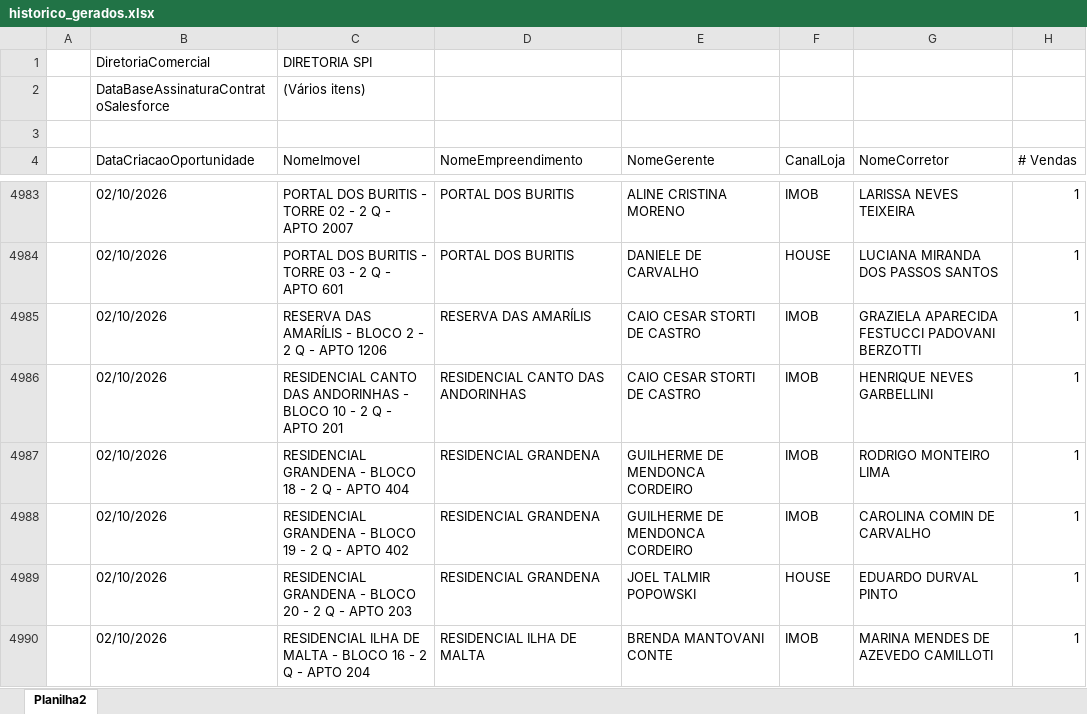
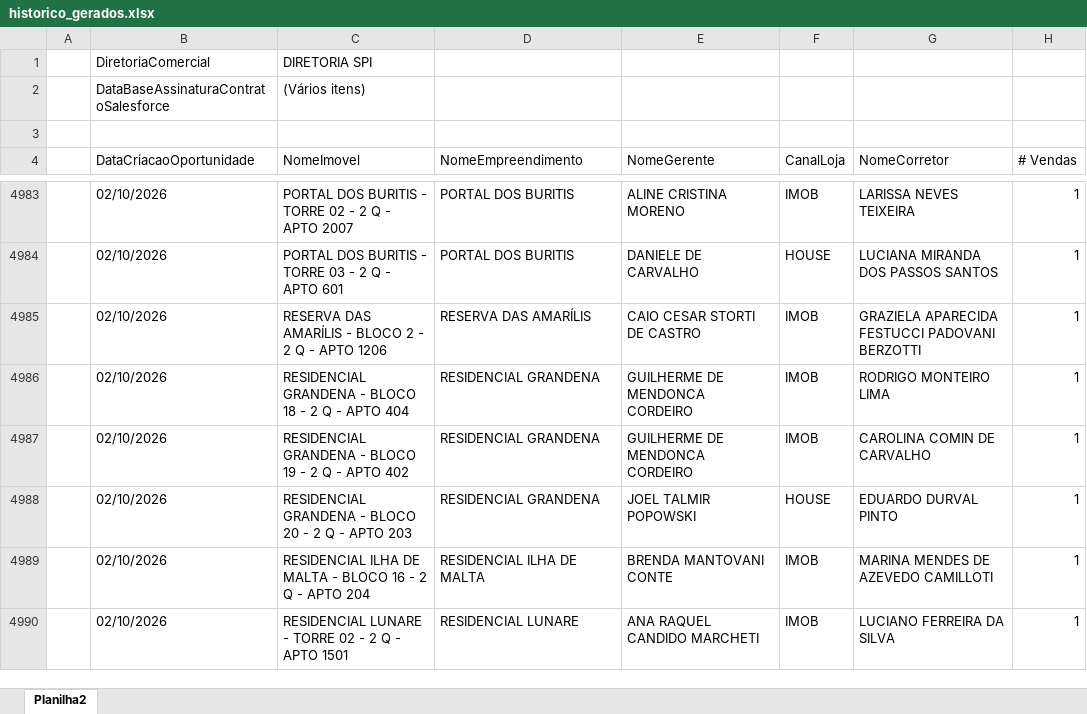
Before and after one commit to SPIPerformance/geradosSPI, an Excel workbook: historico_gerados.xlsx, sheet Planilha2, drawn as a sheet; only a part is shown, gaps mark what is left out; the shorter side is filled out with more unchanged rows; values as stored, in another font and other column widths than the file's, no borders; removed rows and columns are numbered as before the commit, all else as after; the diff covers the shown part only; the diff names each change by its address in the sheet, - before the commit and + after, or states it on an @@ line.

```diff
--- a/historico_gerados.xlsx (sheet Planilha2)
+++ b/historico_gerados.xlsx (sheet Planilha2)
-row 4986:  | 02/10/2026 | RESIDENCIAL CANTO DAS ANDORINHAS - BLOCO 10 - 2 Q - APTO 201 | RESIDENCIAL CANTO DAS ANDORINHAS | CAIO CESAR STORTI DE CASTRO | IMOB | HENRIQUE NEVES GARBELLINI | 1
```
Also changed, not shown: 6 added rows and 44 removed rows elsewhere in this sheet.
